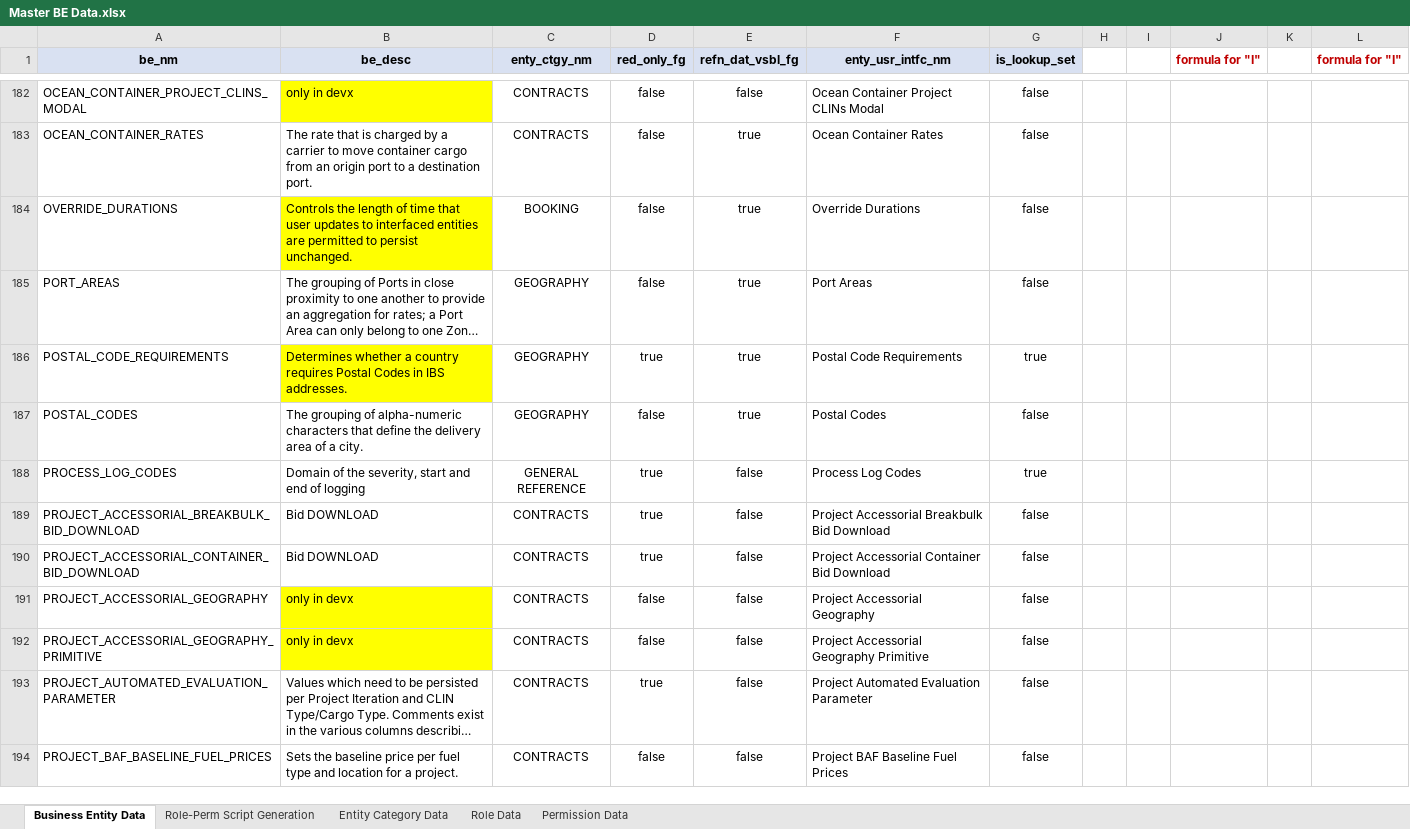
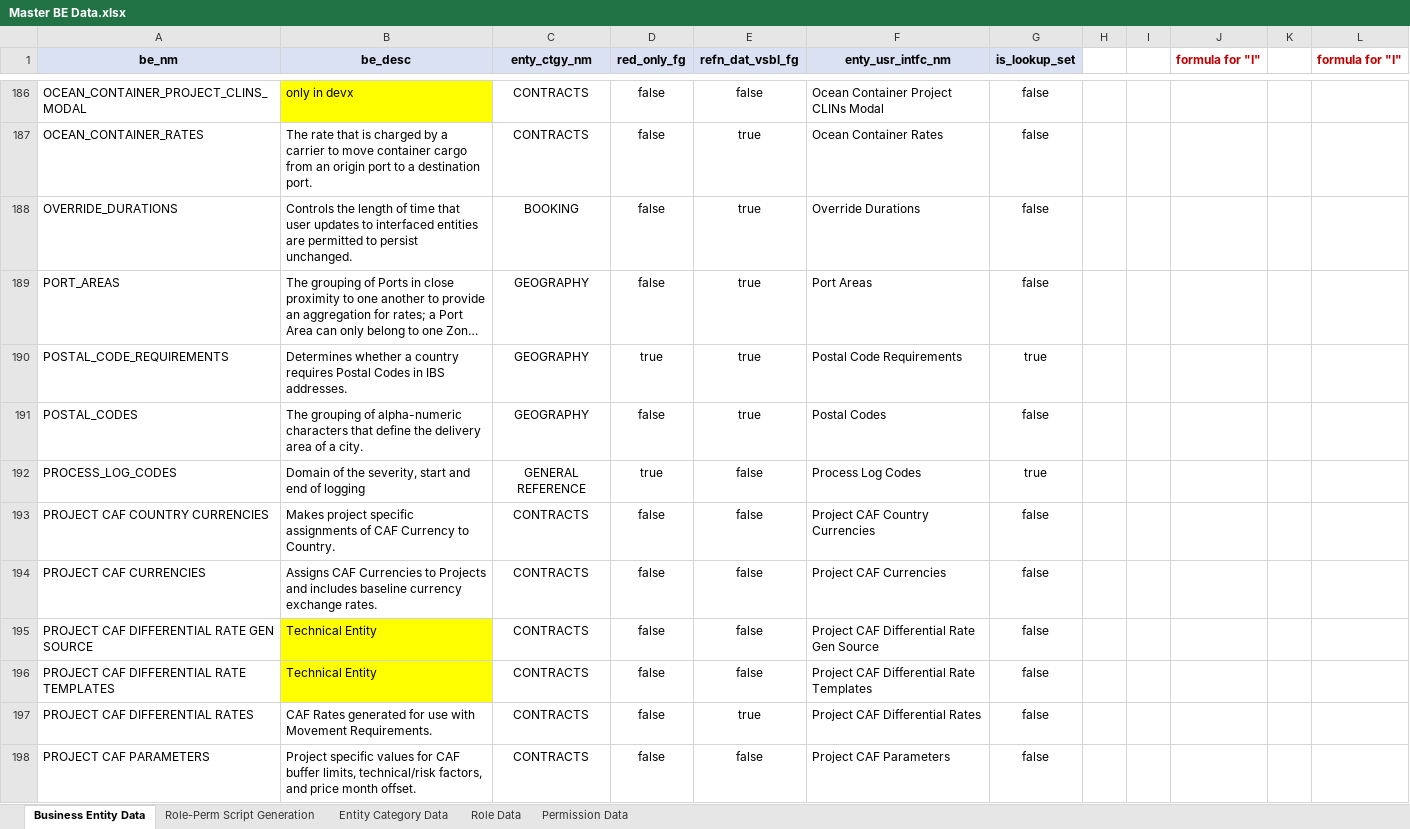
Before and after one commit to nspire909/be-defs, an Excel workbook: Master BE Data.xlsx, sheet Business Entity Data, drawn as a sheet; only a part is shown, gaps mark what is left out; the shorter side is filled out with more unchanged rows; long unchanged cells end in …; values as stored, in another font and other column widths than the file's, no borders; addresses are those after the commit; the diff covers the shown part only; the diff names each change by its address in the sheet, - before the commit and + after, or states it on an @@ line.

```diff
--- a/Master BE Data.xlsx (sheet Business Entity Data)
+++ b/Master BE Data.xlsx (sheet Business Entity Data)
-B188 fill: #FFFF00
+B188 fill: none
-B190 fill: #FFFF00
+B190 fill: none
+row 193: PROJECT CAF COUNTRY CURRENCIES | Makes project specific assignments of CAF Currency to Country. | CONTRACTS | false | false | Project CAF Country Currencies | false
+row 194: PROJECT CAF CURRENCIES | Assigns CAF Currencies to Projects and includes baseline currency exchange rates. | CONTRACTS | false | false | Project CAF Currencies | false
+row 195: PROJECT CAF DIFFERENTIAL RATE GEN SOURCE | Technical Entity | CONTRACTS | false | false | Project CAF Differential Rate Gen Source | false
+row 196: PROJECT CAF DIFFERENTIAL RATE TEMPLATES | Technical Entity | CONTRACTS | false | false | Project CAF Differential Rate Templates | false
+row 197: PROJECT CAF DIFFERENTIAL RATES | CAF Rates generated for use with Movement Requirements. | CONTRACTS | false | true | Project CAF Differential Rates | false
+row 198: PROJECT CAF PARAMETERS | Project specific values for CAF buffer limits, technical/risk factors, and price month offset. | CONTRACTS | false | false | Project CAF Parameters | false
```
Also changed, not shown: 16 added rows, 20 removed rows, 22 moved rows, 22 edited cells and cell formats elsewhere in this sheet, sheet Role-Perm Script Generation.
